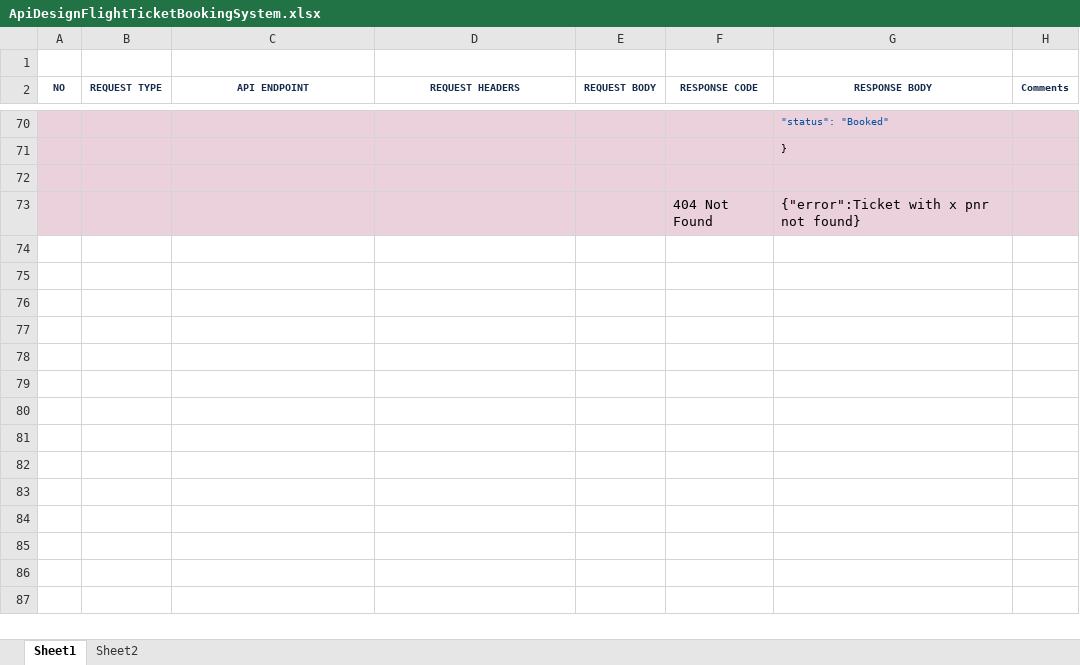
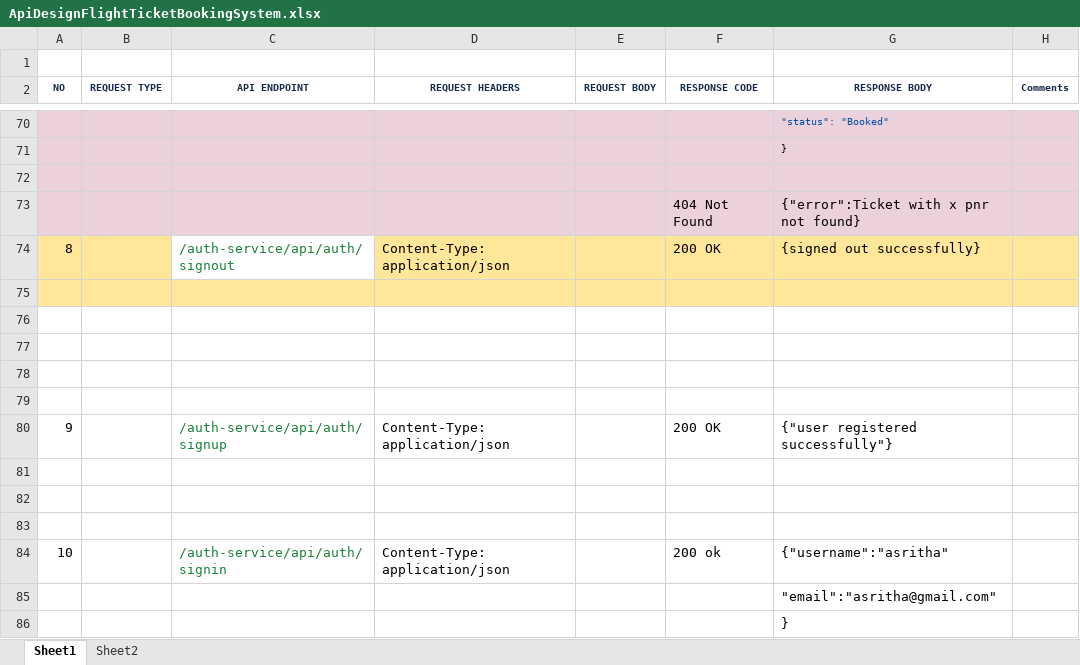
Before and after one commit to asritha26k/MicroServicesDockerFlightApp, an Excel workbook: ApiDesignFlightTicketBookingSystem.xlsx, sheet Sheet1, drawn as a sheet; only a part is shown, gaps mark what is left out; values as stored, in another font and other column widths than the file's, no borders; the diff names each change by its address in the sheet, - before the commit and + after, or states it on an @@ line.

```diff
--- a/ApiDesignFlightTicketBookingSystem.xlsx (sheet Sheet1)
+++ b/ApiDesignFlightTicketBookingSystem.xlsx (sheet Sheet1)
+row 74: 8 |  | /auth-service/api/auth/signout | Content-Type: application/json |  | 200 OK | {signed out successfully}
+row 75: (empty)
+row 76: (empty)
+row 77: (empty)
+row 78: (empty)
+row 79: (empty)
+row 80: 9 |  | /auth-service/api/auth/signup | Content-Type: application/json |  | 200 OK | {"user registered successfully"}
+row 81: (empty)
+row 82: (empty)
+row 83: (empty)
+row 84: 10 |  | /auth-service/api/auth/signin | Content-Type: application/json |  | 200 ok | {"username":"asritha"
+row 85:  |  |  |  |  |  | "email":"asritha@gmail.com"
+row 86:  |  |  |  |  |  | }
```
Also changed, not shown: 28 other files.
